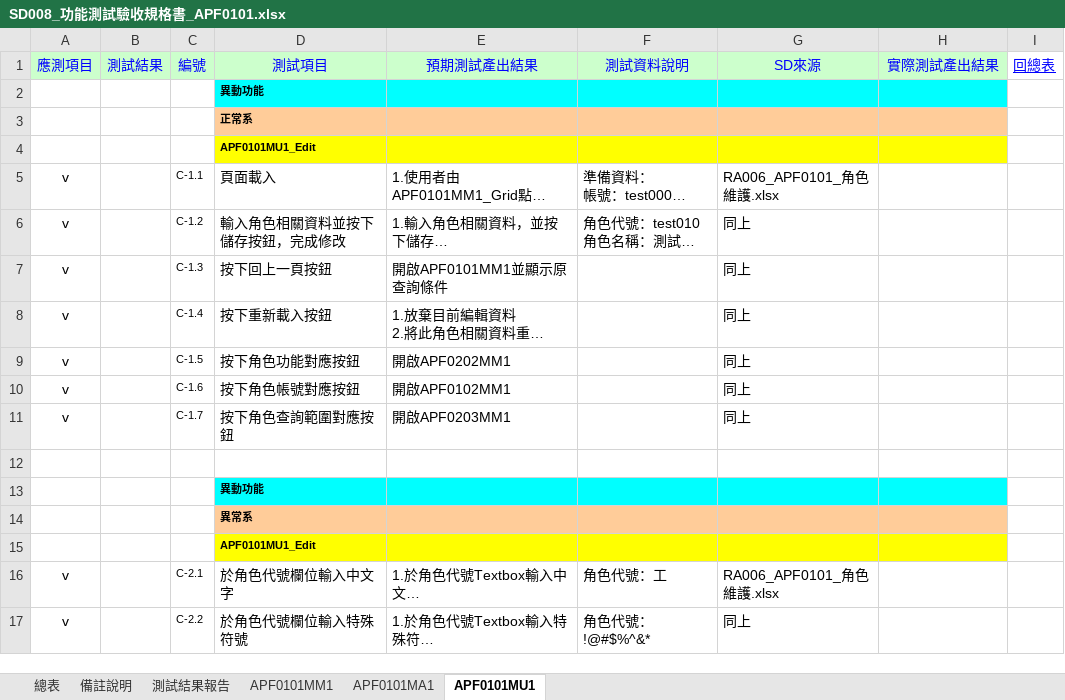
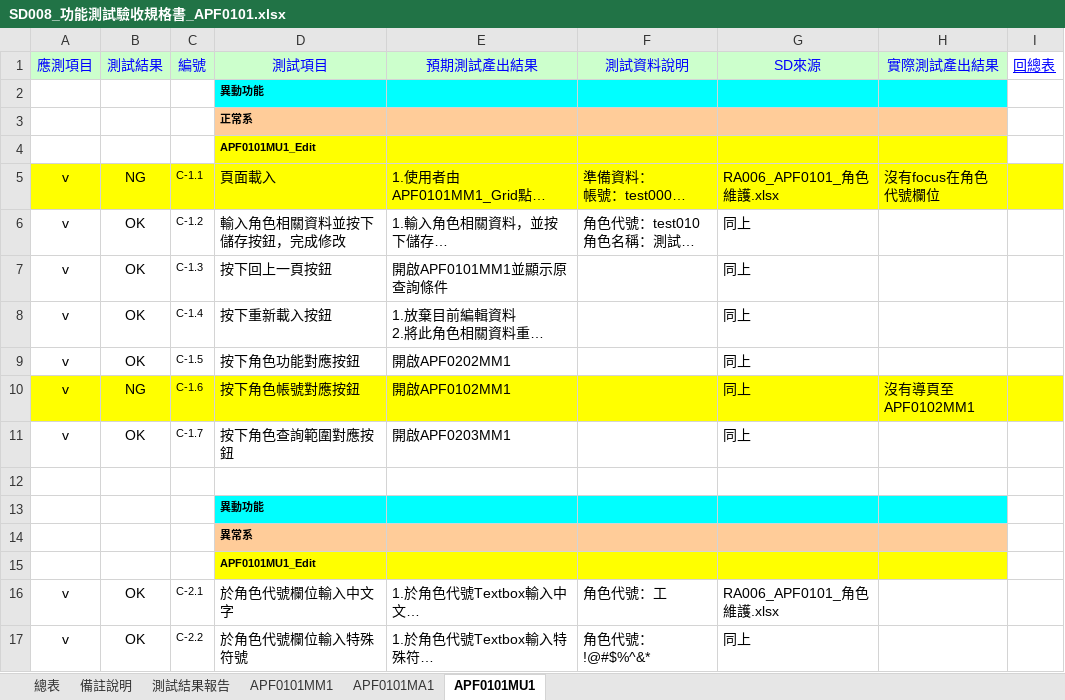
Before and after one commit to OldtreeChen/Suda3g, an Excel workbook: APF/SD008/SD008_功能測試驗收規格書_APF0101.xlsx, sheet APF0101MU1, drawn as a sheet; only a part is shown; long unchanged cells end in …; values as stored, in another font and other column widths than the file's, no borders; the diff covers the shown part only; the diff names each change by its address in the sheet, - before the commit and + after, or states it on an @@ line.

```diff
--- a/APF/SD008/SD008_功能測試驗收規格書_APF0101.xlsx (sheet APF0101MU1)
+++ b/APF/SD008/SD008_功能測試驗收規格書_APF0101.xlsx (sheet APF0101MU1)
-A5:I5 fill: none
+A5:I5 fill: #FFFF00
-B5 (測試結果): (empty)
+B5 (測試結果): NG
-H5 (實際測試產出結果): (empty)
+H5 (實際測試產出結果): 沒有focus在角色代號欄位
-B6:B9 (測試結果): (empty)
+B6:B9 (測試結果): OK
-A10:I10 fill: none
+A10:I10 fill: #FFFF00
-B10 (測試結果): (empty)
+B10 (測試結果): NG
-H10 (實際測試產出結果): (empty)
+H10 (實際測試產出結果): 沒有導頁至APF0102MM1
-B11 (測試結果): (empty)
+B11 (測試結果): OK
-B16:B17 (測試結果): (empty)
+B16:B17 (測試結果): OK
```
Also changed, not shown: 1 added row and 11 edited cells elsewhere in this sheet, sheet APF0101MM1, sheet APF0101MA1, sheet 測試結果報告, APF/SD008/SD008_功能測試驗收規格書_APF0505.xlsx.
